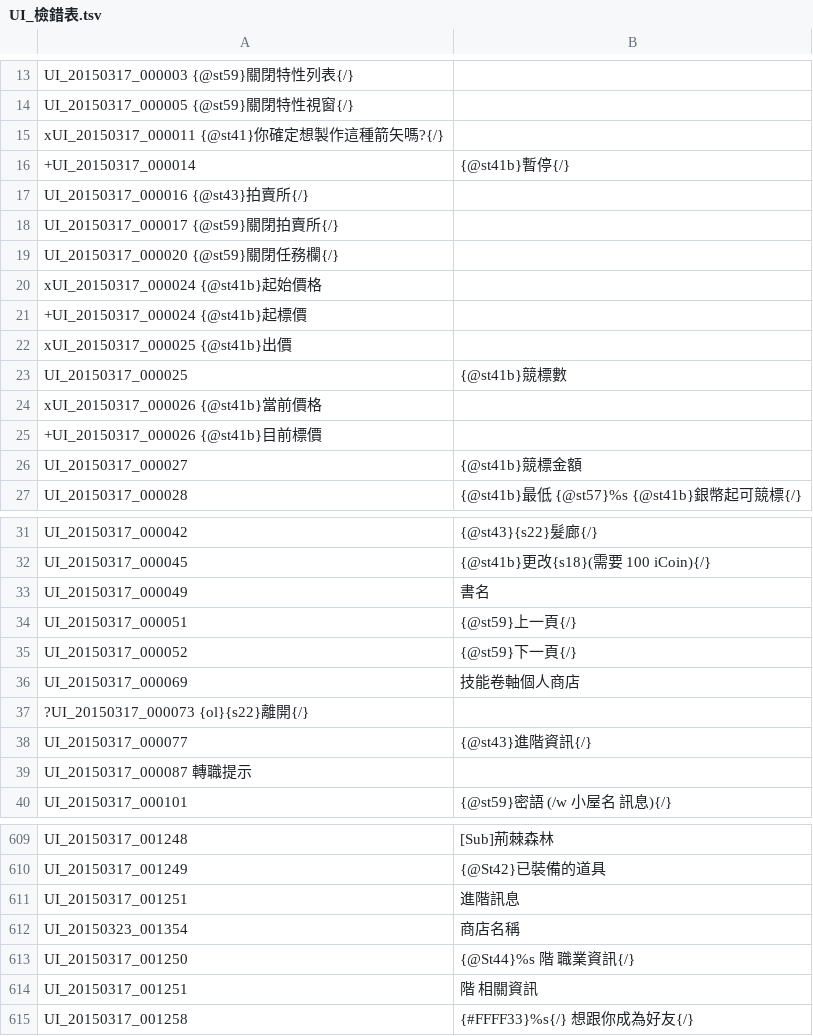
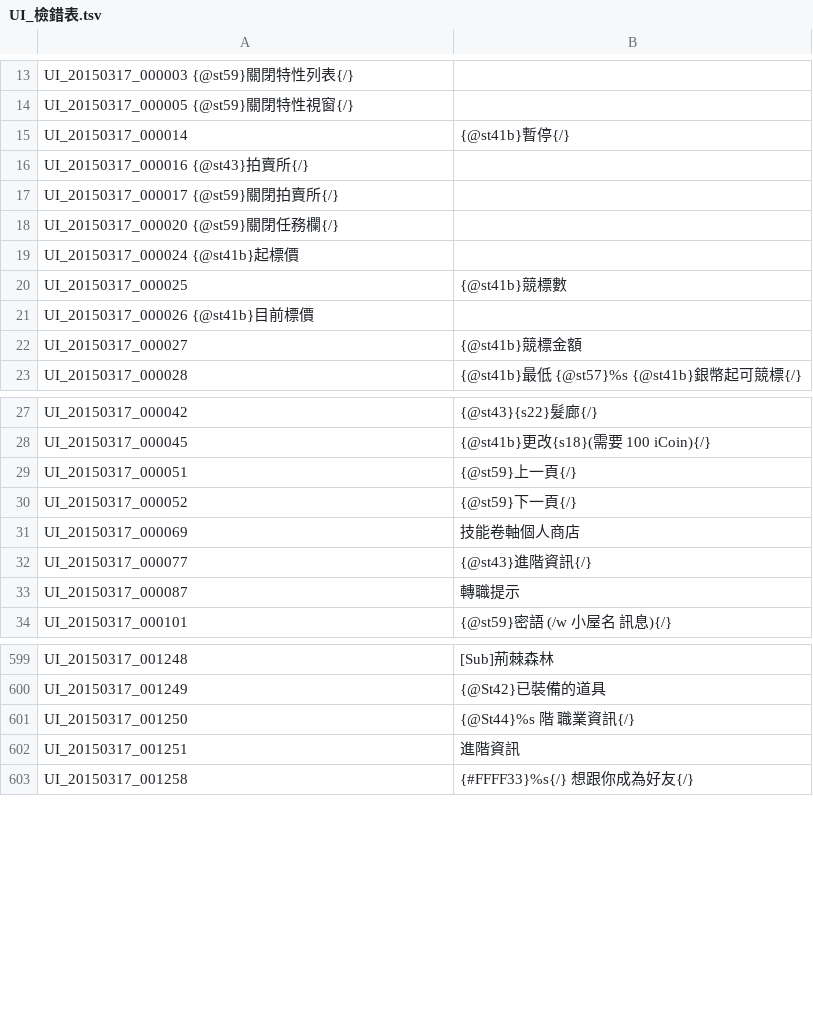
Before and after one commit to Meowurs/TreeOfSaviorChineseTraditional, a TSV file: UI_檢錯表.tsv, drawn as a sheet; only a part is shown, gaps mark what is left out; the diff covers the shown part only.

```diff
--- a/UI_檢錯表.tsv
+++ b/UI_檢錯表.tsv
@@ -14,4 +14,3 @@ UI_20150317_000003 {@st59}關閉特性列表{/}
 UI_20150317_000005 {@st59}關閉特性視窗{/}
-xUI_20150317_000011 {@st41}你確定想製作這種箭矢嗎?{/}
-+UI_20150317_000014	{@st41b}暫停{/}
+UI_20150317_000014	{@st41b}暫停{/}
 UI_20150317_000016 {@st43}拍賣所{/}
@@ -19,8 +18,5 @@ UI_20150317_000017 {@st59}關閉拍賣所{/}
 UI_20150317_000020 {@st59}關閉任務欄{/}
-xUI_20150317_000024 {@st41b}起始價格
-+UI_20150317_000024 {@st41b}起標價
-xUI_20150317_000025 {@st41b}出價
+UI_20150317_000024 {@st41b}起標價
 UI_20150317_000025	{@st41b}競標數
-xUI_20150317_000026 {@st41b}當前價格
-+UI_20150317_000026 {@st41b}目前標價
+UI_20150317_000026 {@st41b}目前標價
 UI_20150317_000027	{@st41b}競標金額
@@ -32,3 +28,2 @@ UI_20150317_000042	{@st43}{s22}髮廊{/}
 UI_20150317_000045	{@st41b}更改{s18}(需要 100 iCoin){/}
-UI_20150317_000049	書名
 UI_20150317_000051	{@st59}上一頁{/}
@@ -36,5 +31,4 @@ UI_20150317_000052	{@st59}下一頁{/}
 UI_20150317_000069	技能卷軸個人商店
-?UI_20150317_000073 {ol}{s22}離開{/}
 UI_20150317_000077	{@st43}進階資訊{/}
-UI_20150317_000087 轉職提示
+UI_20150317_000087	轉職提示
 UI_20150317_000101	{@st59}密語 (/w 小屋名 訊息){/}
@@ -610,6 +600,4 @@ UI_20150317_001248	[Sub]荊棘森林
 UI_20150317_001249	{@St42}已裝備的道具
-UI_20150317_001251	進階訊息
-UI_20150323_001354	商店名稱
 UI_20150317_001250	{@St44}%s 階 職業資訊{/}
-UI_20150317_001251	階 相關資訊
+UI_20150317_001251	進階資訊
 UI_20150317_001258	{#FFFF33}%s{/} 想跟你成為好友{/}
```
Also changed, not shown: 1 added row, 4 removed rows, 7 moved rows and 6 edited cells elsewhere in this file, UI.tsv.
